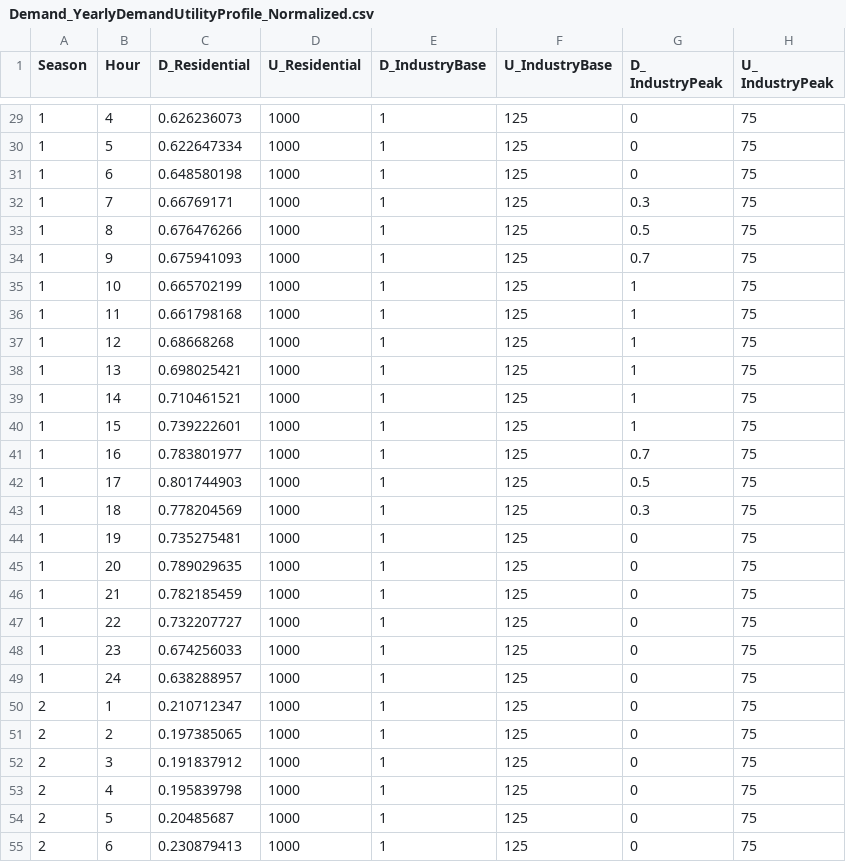
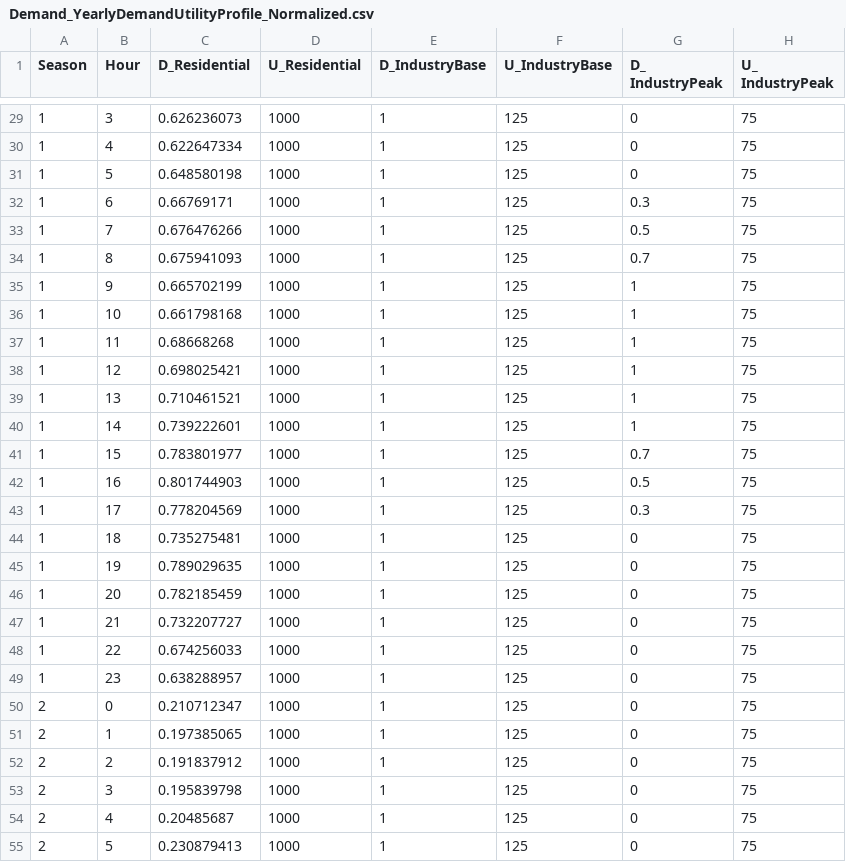
Before and after one commit to bioapfelsaft123/Opti, a CSV file: Data/ModelData/Demand_YearlyDemandUtilityProfile_Normalized.csv, drawn as a sheet; only a part is shown, gaps mark what is left out; the diff covers the shown part only.

Commit message:
Changed hours to start from 0

```diff
--- a/Data/ModelData/Demand_YearlyDemandUtilityProfile_Normalized.csv
+++ b/Data/ModelData/Demand_YearlyDemandUtilityProfile_Normalized.csv
@@ -29,27 +29,27 @@ Season,Hour,D_Residential,U_Residential,D_IndustryBase,U_IndustryBase,D_ Industr
-1,4,0.626236073,1000,1,125,0,75
-1,5,0.622647334,1000,1,125,0,75
-1,6,0.648580198,1000,1,125,0,75
-1,7,0.66769171,1000,1,125,0.3,75
-1,8,0.676476266,1000,1,125,0.5,75
-1,9,0.675941093,1000,1,125,0.7,75
-1,10,0.665702199,1000,1,125,1,75
-1,11,0.661798168,1000,1,125,1,75
-1,12,0.68668268,1000,1,125,1,75
-1,13,0.698025421,1000,1,125,1,75
-1,14,0.710461521,1000,1,125,1,75
-1,15,0.739222601,1000,1,125,1,75
-1,16,0.783801977,1000,1,125,0.7,75
-1,17,0.801744903,1000,1,125,0.5,75
-1,18,0.778204569,1000,1,125,0.3,75
-1,19,0.735275481,1000,1,125,0,75
-1,20,0.789029635,1000,1,125,0,75
-1,21,0.782185459,1000,1,125,0,75
-1,22,0.732207727,1000,1,125,0,75
-1,23,0.674256033,1000,1,125,0,75
-1,24,0.638288957,1000,1,125,0,75
-2,1,0.210712347,1000,1,125,0,75
-2,2,0.197385065,1000,1,125,0,75
-2,3,0.191837912,1000,1,125,0,75
-2,4,0.195839798,1000,1,125,0,75
-2,5,0.20485687,1000,1,125,0,75
-2,6,0.230879413,1000,1,125,0,75
+1,3,0.626236073,1000,1,125,0,75
+1,4,0.622647334,1000,1,125,0,75
+1,5,0.648580198,1000,1,125,0,75
+1,6,0.66769171,1000,1,125,0.3,75
+1,7,0.676476266,1000,1,125,0.5,75
+1,8,0.675941093,1000,1,125,0.7,75
+1,9,0.665702199,1000,1,125,1,75
+1,10,0.661798168,1000,1,125,1,75
+1,11,0.68668268,1000,1,125,1,75
+1,12,0.698025421,1000,1,125,1,75
+1,13,0.710461521,1000,1,125,1,75
+1,14,0.739222601,1000,1,125,1,75
+1,15,0.783801977,1000,1,125,0.7,75
+1,16,0.801744903,1000,1,125,0.5,75
+1,17,0.778204569,1000,1,125,0.3,75
+1,18,0.735275481,1000,1,125,0,75
+1,19,0.789029635,1000,1,125,0,75
+1,20,0.782185459,1000,1,125,0,75
+1,21,0.732207727,1000,1,125,0,75
+1,22,0.674256033,1000,1,125,0,75
+1,23,0.638288957,1000,1,125,0,75
+2,0,0.210712347,1000,1,125,0,75
+2,1,0.197385065,1000,1,125,0,75
+2,2,0.191837912,1000,1,125,0,75
+2,3,0.195839798,1000,1,125,0,75
+2,4,0.20485687,1000,1,125,0,75
+2,5,0.230879413,1000,1,125,0,75
```
Also changed, not shown: 93 edited cells elsewhere in this file, 1 other file.
